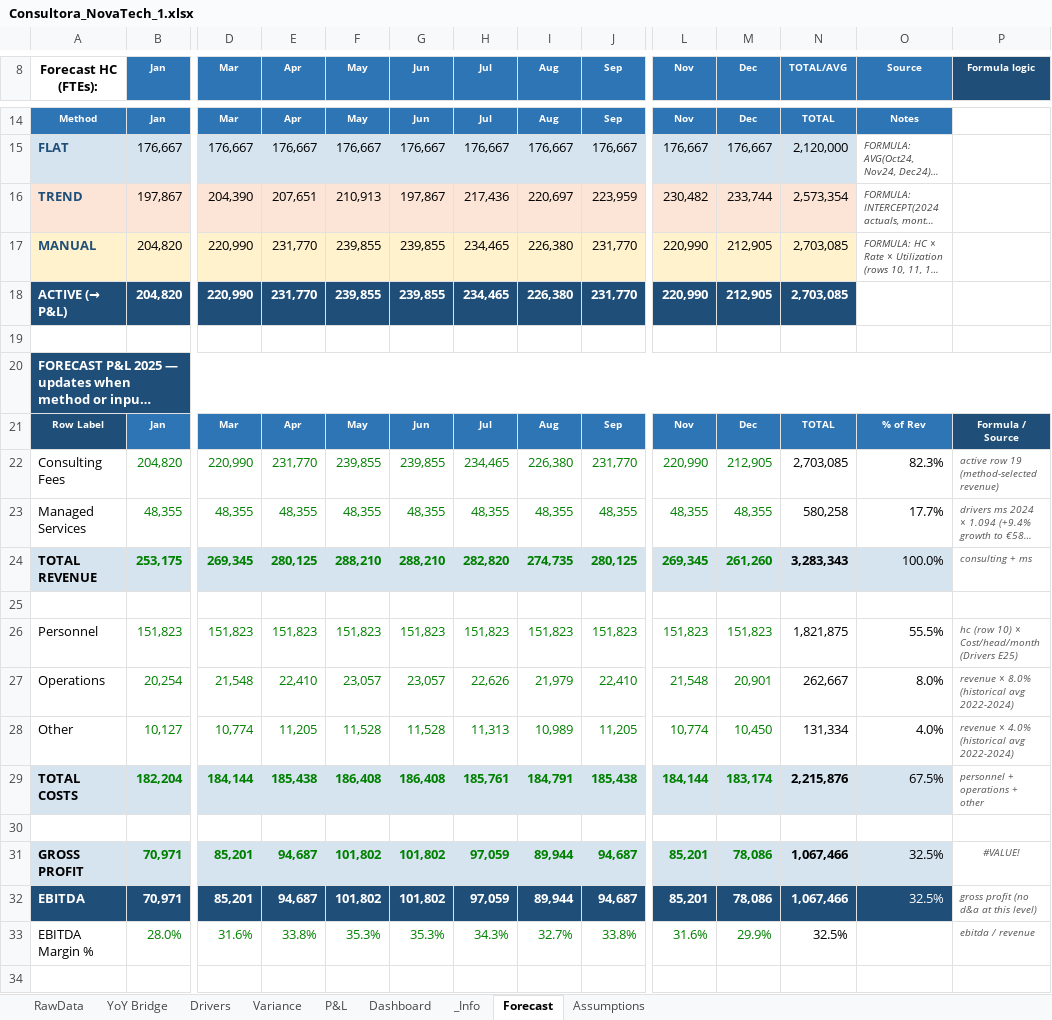
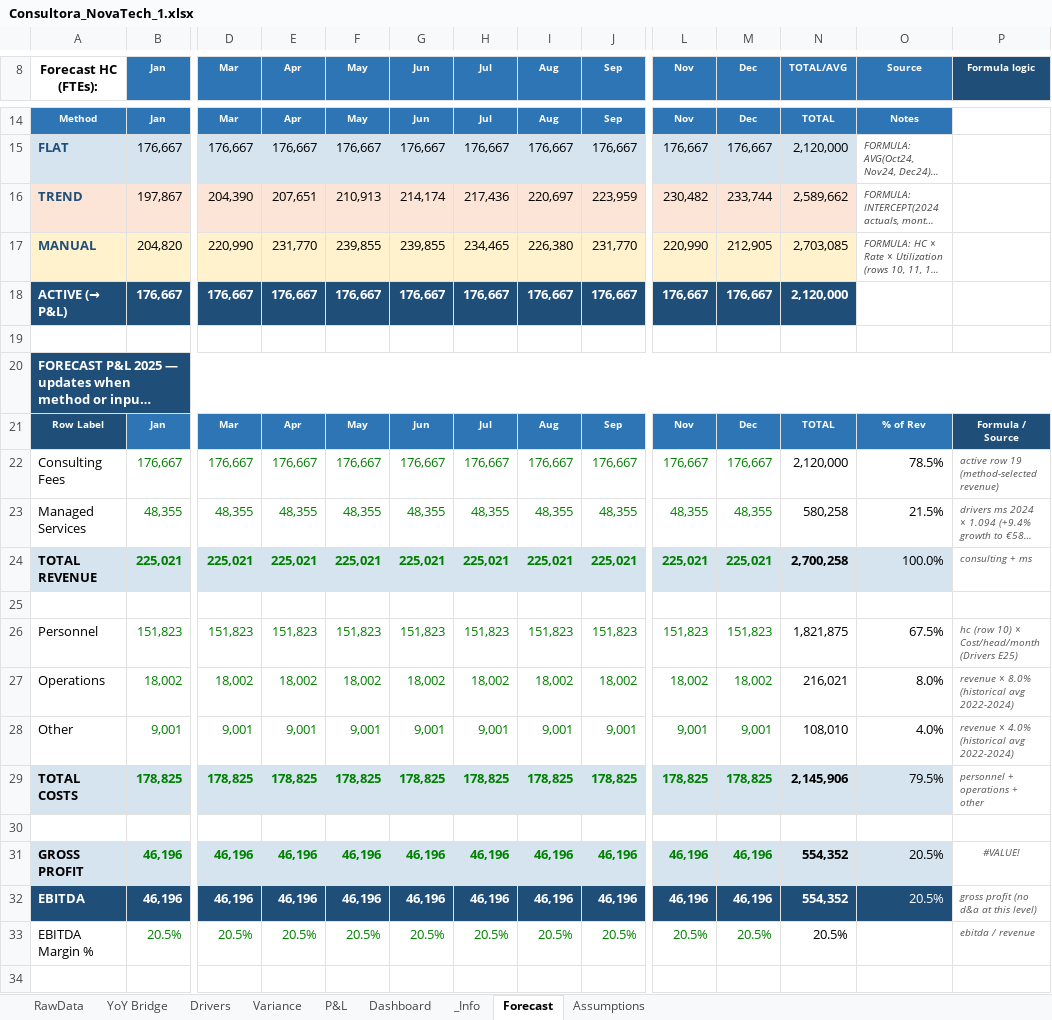
Before and after one commit to DanielaMarques-aut/novatech-fpa-variance-model, an Excel workbook: Analysis/Consultora_NovaTech_1.xlsx, sheet Forecast, drawn as a sheet; only a part is shown, gaps mark what is left out; long unchanged cells end in …; values as stored, in another font and other column widths than the file's, no borders; removed rows and columns are numbered as before the commit, all else as after; rows hold the shown columns only; the diff covers the shown part only; the diff names each change by its address in the sheet, - before the commit and + after, or states it on an @@ line.

```diff
--- a/Analysis/Consultora_NovaTech_1.xlsx (sheet Forecast)
+++ b/Analysis/Consultora_NovaTech_1.xlsx (sheet Forecast)
-G16 (Jun): 197,867
+G16 (Jun): 214,174
-N16 (TOTAL/AVG): 2,573,354
+N16 (TOTAL/AVG): 2,589,662
-row 18: ACTIVE (→ P&L) | 204,820 | 220,990 | 231,770 | 239,855 | 239,855 | 234,465 | 226,380 | 231,770 | 220,990 | 212,905 | 2,703,085
+row 18: ACTIVE (→ P&L) | 176,667 | 176,667 | 176,667 | 176,667 | 176,667 | 176,667 | 176,667 | 176,667 | 176,667 | 176,667 | 2,120,000
-row 22: Consulting Fees | 204,820 | 220,990 | 231,770 | 239,855 | 239,855 | 234,465 | 226,380 | 231,770 | 220,990 | 212,905 | 2,703,085 | 82.3% | active row 19 (method-selected revenue)
+row 22: Consulting Fees | 176,667 | 176,667 | 176,667 | 176,667 | 176,667 | 176,667 | 176,667 | 176,667 | 176,667 | 176,667 | 2,120,000 | 78.5% | active row 19 (method-selected revenue)
-O23 (Source): 17.7%
+O23 (Source): 21.5%
-row 24: TOTAL REVENUE | 253,175 | 269,345 | 280,125 | 288,210 | 288,210 | 282,820 | 274,735 | 280,125 | 269,345 | 261,260 | 3,283,343 | 100.0% | consulting + ms
+row 24: TOTAL REVENUE | 225,021 | 225,021 | 225,021 | 225,021 | 225,021 | 225,021 | 225,021 | 225,021 | 225,021 | 225,021 | 2,700,258 | 100.0% | consulting + ms
-O26 (Source): 55.5%
+O26 (Source): 67.5%
-row 27: Operations | 20,254 | 21,548 | 22,410 | 23,057 | 23,057 | 22,626 | 21,979 | 22,410 | 21,548 | 20,901 | 262,667 | 8.0% | revenue × 8.0% (historical avg 2022-2024)
-row 28: Other | 10,127 | 10,774 | 11,205 | 11,528 | 11,528 | 11,313 | 10,989 | 11,205 | 10,774 | 10,450 | 131,334 | 4.0% | revenue × 4.0% (historical avg 2022-2024)
-row 29: TOTAL COSTS | 182,204 | 184,144 | 185,438 | 186,408 | 186,408 | 185,761 | 184,791 | 185,438 | 184,144 | 183,174 | 2,215,876 | 67.5% | personnel + operations + other
+row 27: Operations | 18,002 | 18,002 | 18,002 | 18,002 | 18,002 | 18,002 | 18,002 | 18,002 | 18,002 | 18,002 | 216,021 | 8.0% | revenue × 8.0% (historical avg 2022-2024)
+row 28: Other | 9,001 | 9,001 | 9,001 | 9,001 | 9,001 | 9,001 | 9,001 | 9,001 | 9,001 | 9,001 | 108,010 | 4.0% | revenue × 4.0% (historical avg 2022-2024)
+row 29: TOTAL COSTS | 178,825 | 178,825 | 178,825 | 178,825 | 178,825 | 178,825 | 178,825 | 178,825 | 178,825 | 178,825 | 2,145,906 | 79.5% | personnel + operations + other
-row 31: GROSS PROFIT | 70,971 | 85,201 | 94,687 | 101,802 | 101,802 | 97,059 | 89,944 | 94,687 | 85,201 | 78,086 | 1,067,466 | 32.5% | #VALUE!
-row 32: EBITDA | 70,971 | 85,201 | 94,687 | 101,802 | 101,802 | 97,059 | 89,944 | 94,687 | 85,201 | 78,086 | 1,067,466 | 32.5% | gross profit (no d&a at this level)
-row 33: EBITDA Margin % | 28.0% | 31.6% | 33.8% | 35.3% | 35.3% | 34.3% | 32.7% | 33.8% | 31.6% | 29.9% | 32.5% |  | ebitda / revenue
+row 31: GROSS PROFIT | 46,196 | 46,196 | 46,196 | 46,196 | 46,196 | 46,196 | 46,196 | 46,196 | 46,196 | 46,196 | 554,352 | 20.5% | #VALUE!
+row 32: EBITDA | 46,196 | 46,196 | 46,196 | 46,196 | 46,196 | 46,196 | 46,196 | 46,196 | 46,196 | 46,196 | 554,352 | 20.5% | gross profit (no d&a at this level)
+row 33: EBITDA Margin % | 20.5% | 20.5% | 20.5% | 20.5% | 20.5% | 20.5% | 20.5% | 20.5% | 20.5% | 20.5% | 20.5% |  | ebitda / revenue
```
Also changed, not shown: 4 added rows and 4 removed rows elsewhere in this sheet, sheet Variance, sheet Assumptions, charts or pictures, 5 other files.
